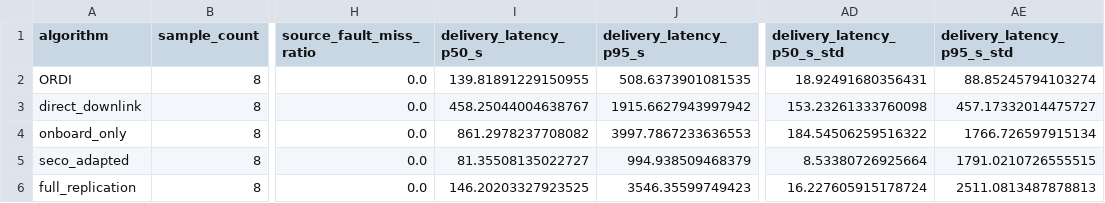
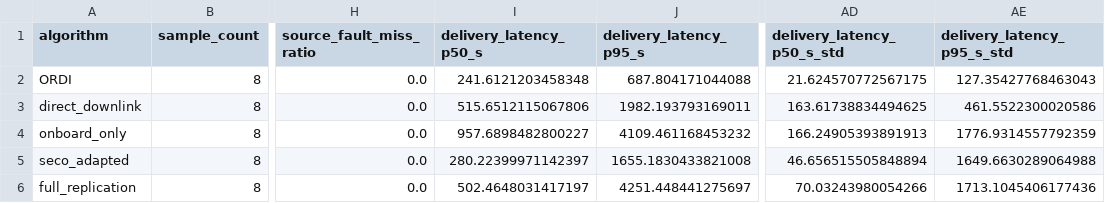
Before and after one commit to namwoam/ordi, a CSV file: results/E1_core.csv, drawn as a sheet; only a part is shown, gaps mark what is left out; the diff names each change by its address in the sheet, - before the commit and + after, or states it on an @@ line.

```diff
--- a/results/E1_core.csv
+++ b/results/E1_core.csv
-I2 (delivery_latency_p50_s): 139.81891229150955
+I2 (delivery_latency_p50_s): 241.6121203458348
-J2 (delivery_latency_p95_s): 508.6373901081535
+J2 (delivery_latency_p95_s): 687.804171044088
-AD2 (delivery_latency_p50_s_std): 18.92491680356431
+AD2 (delivery_latency_p50_s_std): 21.624570772567175
-AE2 (delivery_latency_p95_s_std): 88.85245794103274
+AE2 (delivery_latency_p95_s_std): 127.35427768463043
-I3 (delivery_latency_p50_s): 458.25044004638767
+I3 (delivery_latency_p50_s): 515.6512115067806
-J3 (delivery_latency_p95_s): 1915.6627943997942
+J3 (delivery_latency_p95_s): 1982.193793169011
-AD3 (delivery_latency_p50_s_std): 153.23261333760098
+AD3 (delivery_latency_p50_s_std): 163.61738834494625
-AE3 (delivery_latency_p95_s_std): 457.17332014475727
+AE3 (delivery_latency_p95_s_std): 461.5522300020586
-I4 (delivery_latency_p50_s): 861.2978237708082
+I4 (delivery_latency_p50_s): 957.6898482800227
-J4 (delivery_latency_p95_s): 3997.7867233636553
+J4 (delivery_latency_p95_s): 4109.461168453232
-AD4 (delivery_latency_p50_s_std): 184.54506259516322
+AD4 (delivery_latency_p50_s_std): 166.24905393891913
-AE4 (delivery_latency_p95_s_std): 1766.726597915134
+AE4 (delivery_latency_p95_s_std): 1776.9314557792359
-I5 (delivery_latency_p50_s): 81.35508135022727
+I5 (delivery_latency_p50_s): 280.22399971142397
-J5 (delivery_latency_p95_s): 994.938509468379
+J5 (delivery_latency_p95_s): 1655.1830433821008
-AD5 (delivery_latency_p50_s_std): 8.53380726925664
+AD5 (delivery_latency_p50_s_std): 46.656515505848894
-AE5 (delivery_latency_p95_s_std): 1791.0210726555515
+AE5 (delivery_latency_p95_s_std): 1649.6630289064988
-I6 (delivery_latency_p50_s): 146.20203327923525
+I6 (delivery_latency_p50_s): 502.4648031417197
-J6 (delivery_latency_p95_s): 3546.35599749423
+J6 (delivery_latency_p95_s): 4251.448441275697
-AD6 (delivery_latency_p50_s_std): 16.227605915178724
+AD6 (delivery_latency_p50_s_std): 70.03243980054266
-AE6 (delivery_latency_p95_s_std): 2511.0813487878813
+AE6 (delivery_latency_p95_s_std): 1713.1045406177436
```
Also changed, not shown: results/E2_fault_intensity.csv, results/E3_correlated.csv, 6 other files.
